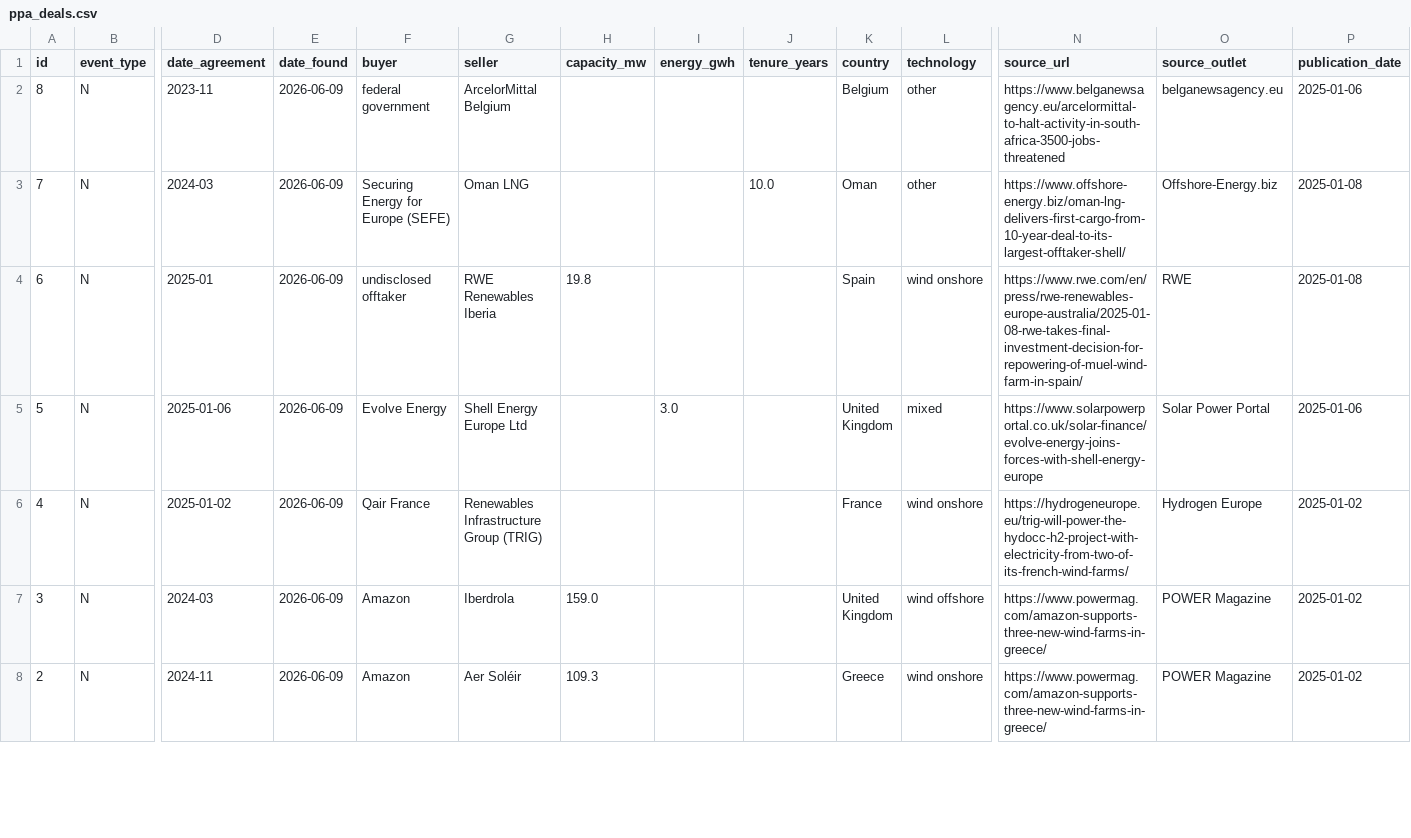
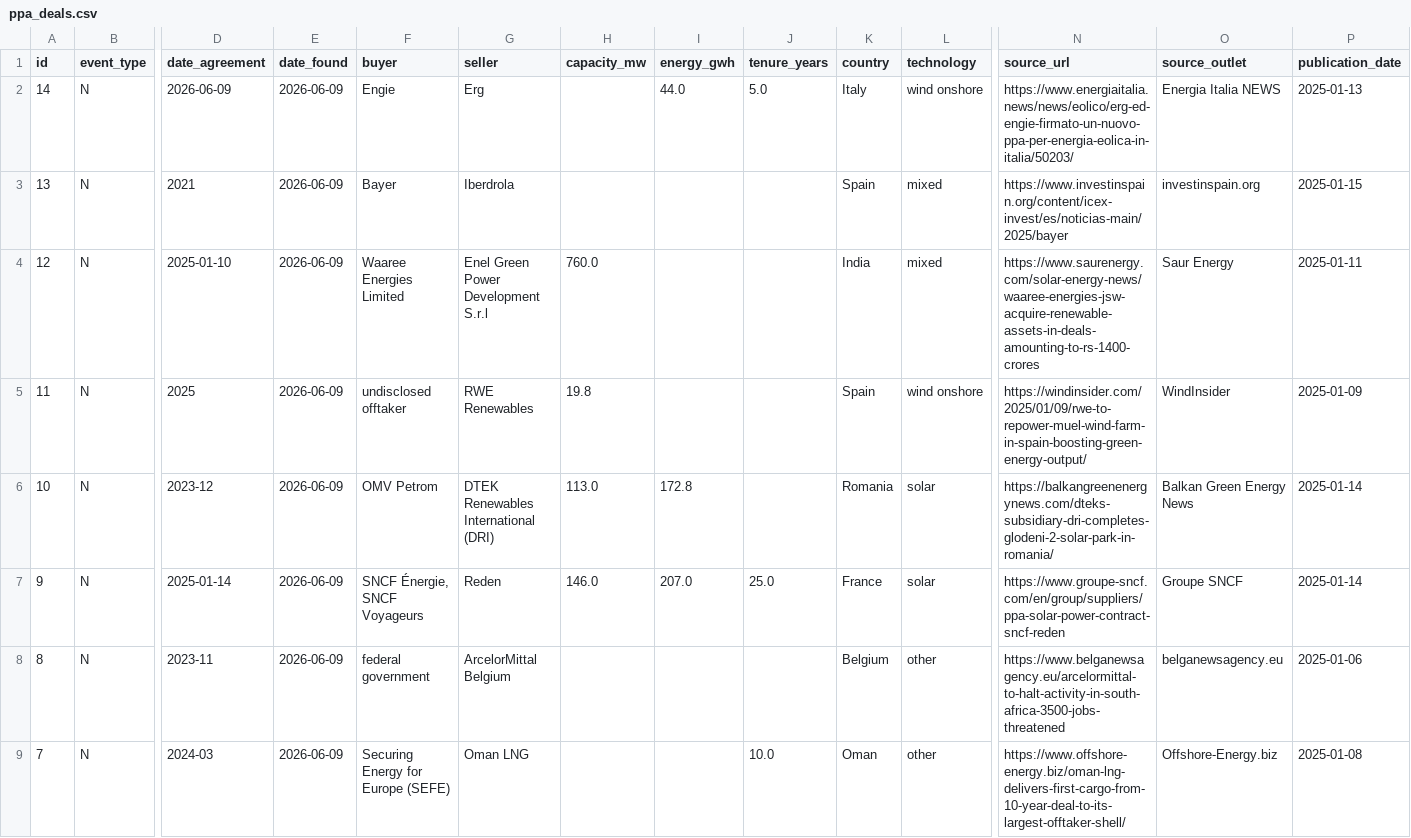
Before and after one commit to Mangips/ppa-tracker, a CSV file: data/ppa_deals.csv, drawn as a sheet; only a part is shown, gaps mark what is left out; the shorter side is filled out with more unchanged rows; rows hold the shown columns only; the diff names each change by its address in the sheet, - before the commit and + after, or states it on an @@ line.

```diff
--- a/data/ppa_deals.csv
+++ b/data/ppa_deals.csv
+row 2: 14 | N | 2026-06-09 | 2026-06-09 | Engie | Erg |  | 44.0 | 5.0 | Italy | wind onshore | https://www.energiaitalia.news/news/eolico/erg-ed-engie-firmato-un-nuovo-ppa-per-energia-eolica-in-italia/50203/ | Energia Italia NEWS | 2025-01-13
+row 3: 13 | N | 2021 | 2026-06-09 | Bayer | Iberdrola |  |  |  | Spain | mixed | https://www.investinspain.org/content/icex-invest/es/noticias-main/2025/bayer | investinspain.org | 2025-01-15
+row 4: 12 | N | 2025-01-10 | 2026-06-09 | Waaree Energies Limited | Enel Green Power Development S.r.l | 760.0 |  |  | India | mixed | https://www.saurenergy.com/solar-energy-news/waaree-energies-jsw-acquire-renewable-assets-in-deals-amounting-to-rs-1400-crores | Saur Energy | 2025-01-11
+row 5: 11 | N | 2025 | 2026-06-09 | undisclosed offtaker | RWE Renewables | 19.8 |  |  | Spain | wind onshore | https://windinsider.com/2025/01/09/rwe-to-repower-muel-wind-farm-in-spain-boosting-green-energy-output/ | WindInsider | 2025-01-09
+row 6: 10 | N | 2023-12 | 2026-06-09 | OMV Petrom | DTEK Renewables International (DRI) | 113.0 | 172.8 |  | Romania | solar | https://balkangreenenergynews.com/dteks-subsidiary-dri-completes-glodeni-2-solar-park-in-romania/ | Balkan Green Energy News | 2025-01-14
+row 7: 9 | N | 2025-01-14 | 2026-06-09 | SNCF Énergie, SNCF Voyageurs | Reden | 146.0 | 207.0 | 25.0 | France | solar | https://www.groupe-sncf.com/en/group/suppliers/ppa-solar-power-contract-sncf-reden | Groupe SNCF | 2025-01-14
```
Also changed, not shown: 2 other files.
